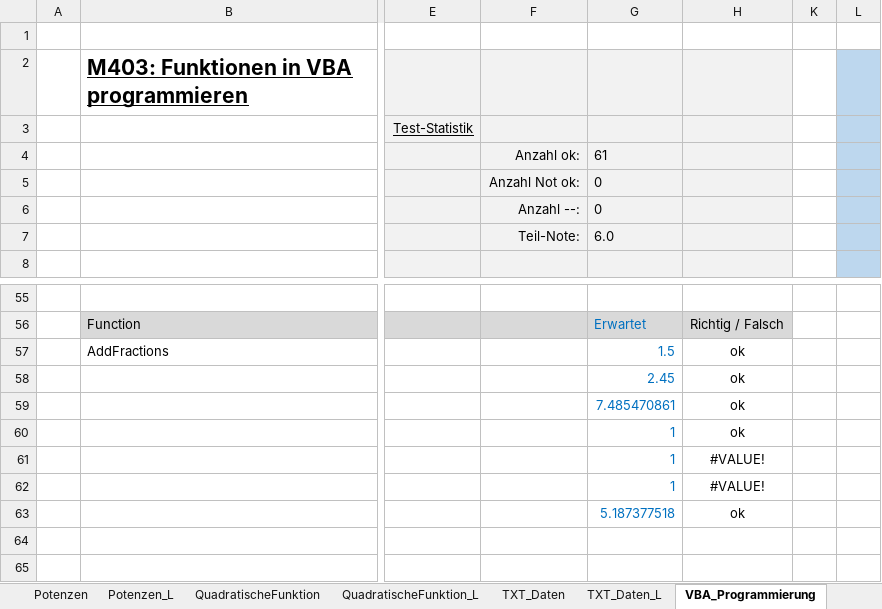
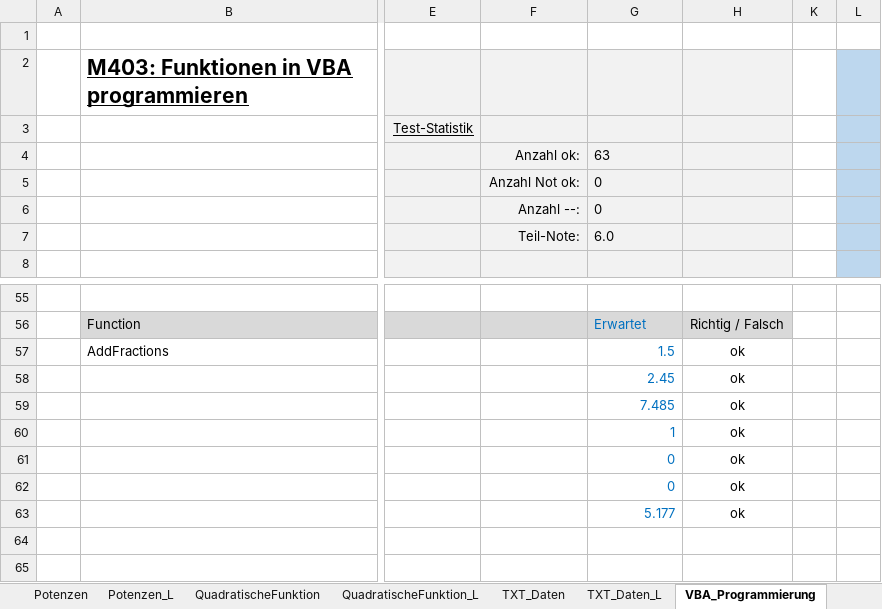
Before and after one commit to walter-rothlin/Source-Code, an Excel workbook: VBA/Pruefung_EXCEL_Loesung.xlsm, sheet VBA_Programmierung, drawn as a sheet; only a part is shown, gaps mark what is left out; values as stored, in another font and other column widths than the file's, no borders; charts and pictures and conditional formats not drawn; the diff names each change by its address in the sheet, - before the commit and + after, or states it on an @@ line.

```diff
--- a/VBA/Pruefung_EXCEL_Loesung.xlsm (sheet VBA_Programmierung)
+++ b/VBA/Pruefung_EXCEL_Loesung.xlsm (sheet VBA_Programmierung)
-G4: 61
+G4: 63
-G59: 7.485470861
+G59: 7.485
-G61:G62: 1
+G61:G62: 0
-H61:H62: #VALUE!
+H61:H62: ok
-G63: 5.187377518
+G63: 5.177
```
Also changed, not shown: sheet VBA_Programmierung_L, sheet Aufgaben, charts or pictures, VBA/Pruefung_EXCEL_2020_10_21.xlsm, VBA/Walter_Rothlin_2020_10_21.xlsm, 3 other files.
